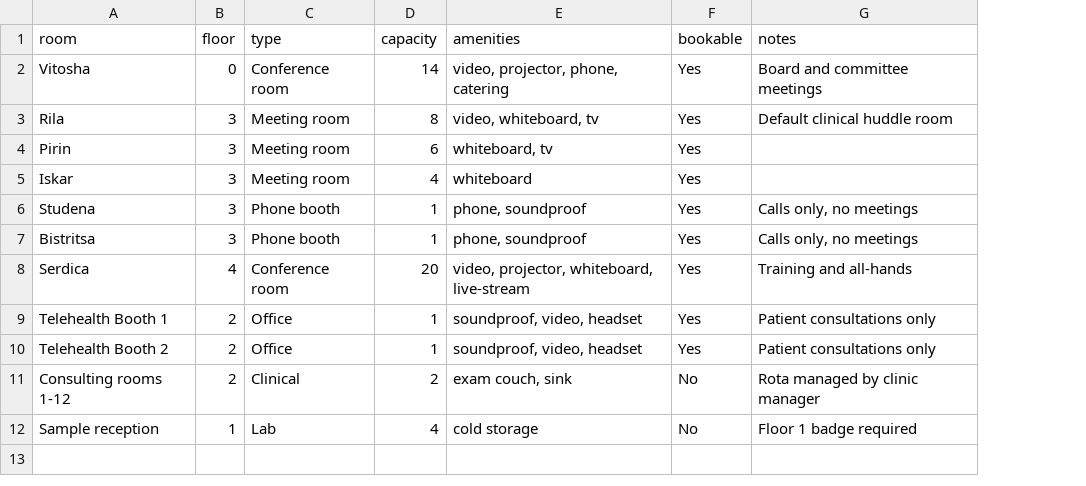
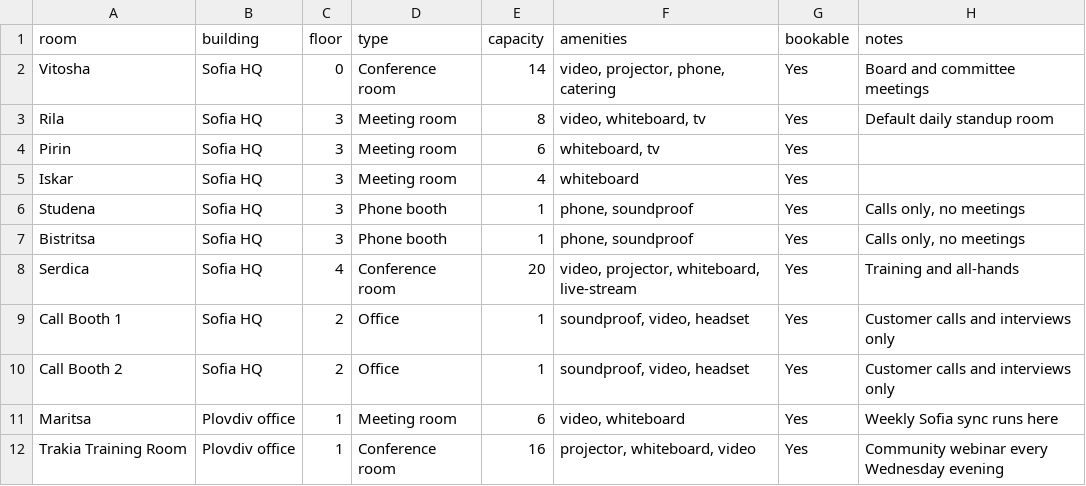
Before and after one commit to uniffy-io/uniffy, a CSV file: src/uniffy/scripts/demo_company/content/files/Facilities/sofia-hq-room-directory.csv, drawn as a sheet; removed rows and columns are numbered as before the commit, all else as after; the diff names each change by its address in the sheet, - before the commit and + after, or states it on an @@ line.

```diff
--- a/src/uniffy/scripts/demo_company/content/files/Facilities/sofia-hq-room-directory.csv
+++ b/src/uniffy/scripts/demo_company/content/files/Facilities/sofia-hq-room-directory.csv
+column B (building), rows 2-10: all Sofia HQ
-H3 (notes): Default clinical huddle room
+H3 (notes): Default daily standup room
-A9 (room): Telehealth Booth 1
+A9 (room): Call Booth 1
-H9:H10 (notes): Patient consultations only
+H9:H10 (notes): Customer calls and interviews only
-A10 (room): Telehealth Booth 2
+A10 (room): Call Booth 2
-row 11: Consulting rooms 1-12 | 2 | Clinical | 2 | exam couch, sink | No | Rota managed by clinic manager
-row 12: Sample reception | 1 | Lab | 4 | cold storage | No | Floor 1 badge required
+row 11: Maritsa | Plovdiv office | 1 | Meeting room | 6 | video, whiteboard | Yes | Weekly Sofia sync runs here
+row 12: Trakia Training Room | Plovdiv office | 1 | Conference room | 16 | projector, whiteboard, video | Yes | Community webinar every Wednesday evening
```
Also changed, not shown: src/uniffy/scripts/demo_company/content/files/Brand/brand-palette.csv, src/uniffy/scripts/demo_company/content/files/Compliance/data-processing-register.csv, 57 other files.
